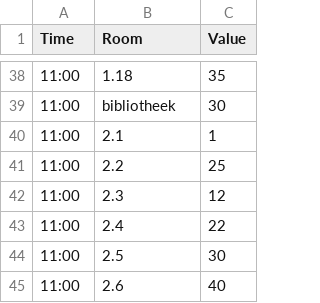
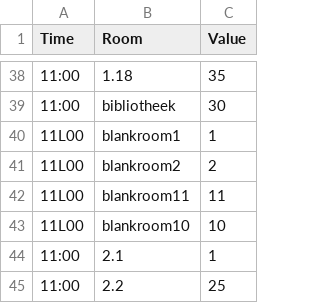
Before and after one commit to Pratikeshsingh/DSP, a CSV file: data.csv, drawn as a sheet; only a part is shown, gaps mark what is left out; the shorter side is filled out with more unchanged rows.

Commit message:
Add files via upload

```diff
--- a/data.csv
+++ b/data.csv
@@ -39,2 +39,6 @@ Time,Room,Value
 11:00,bibliotheek,30
+11L00,blankroom1,1
+11L00,blankroom2,2
+11L00,blankroom11,11
+11L00,blankroom10,10
 11:00,2.1,1
```
